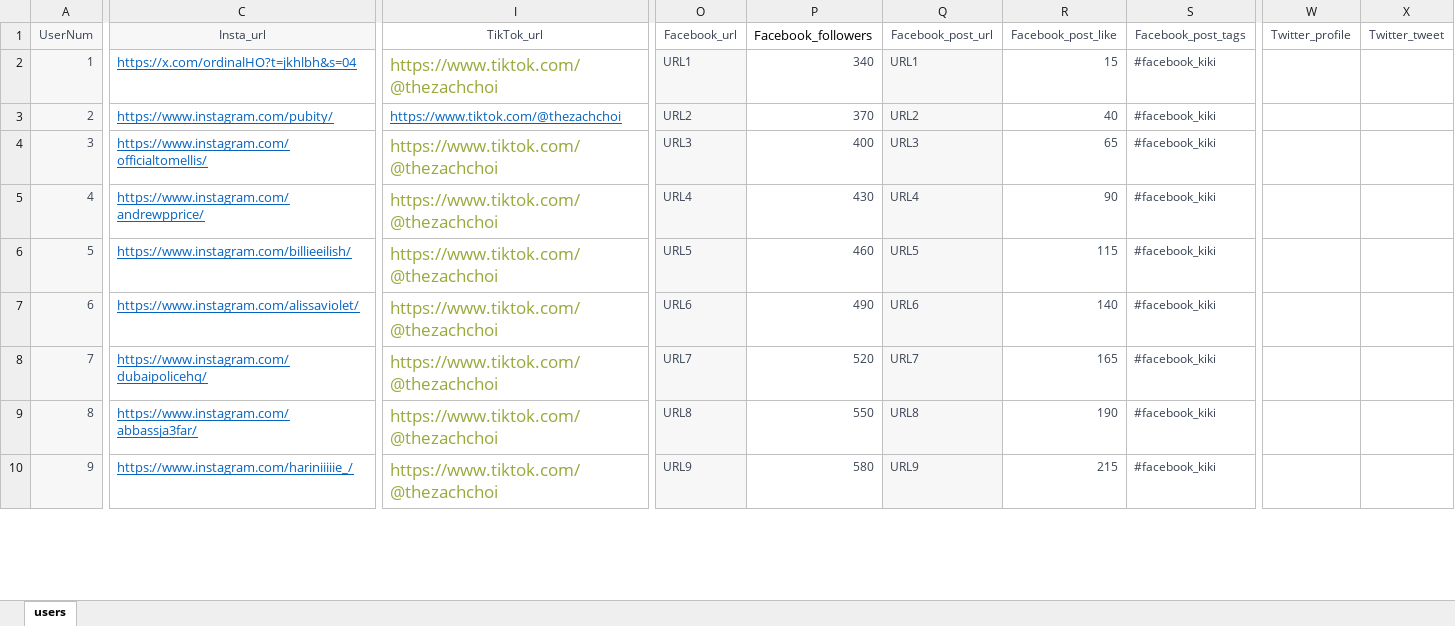
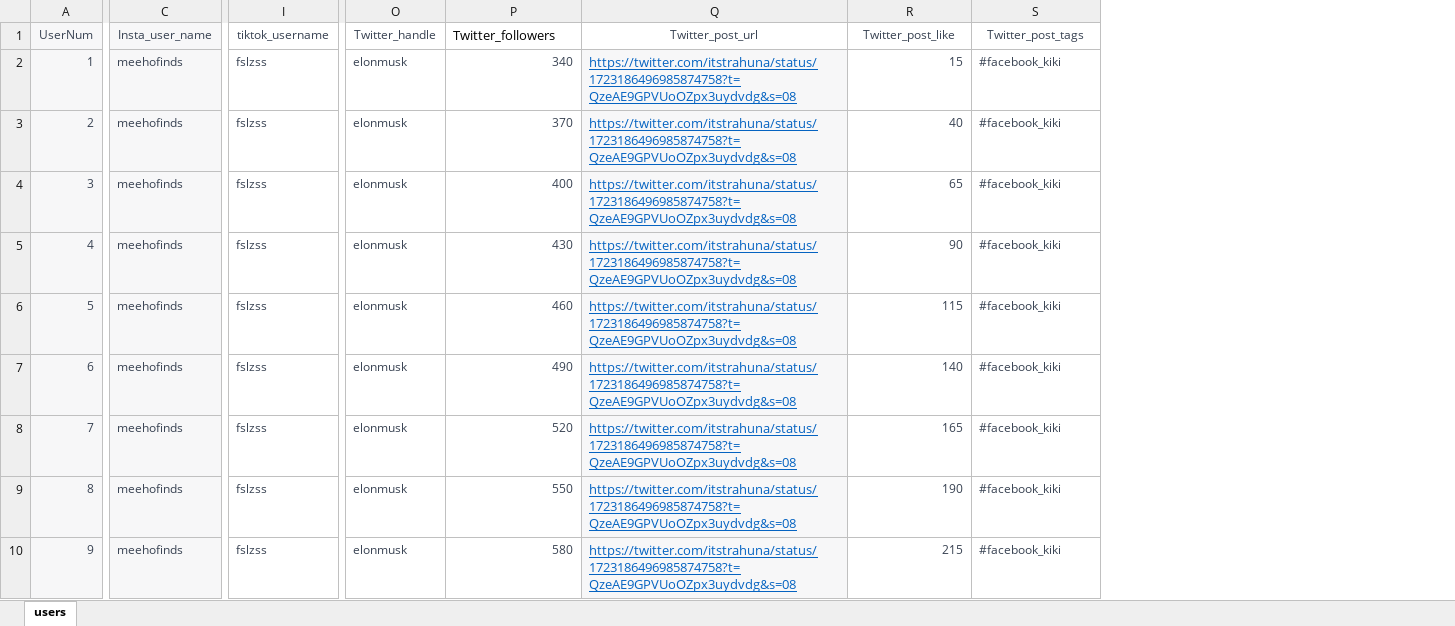
Before and after one commit to hadi14250/kiki-bot, an Excel workbook: user_data.xlsx, sheet users, drawn as a sheet; only a part is shown, gaps mark what is left out; values as stored, in another font and other column widths than the file's, no borders; removed rows and columns are numbered as before the commit, all else as after; the diff covers the shown part only; the diff names each change by its address in the sheet, - before the commit and + after, or states it on an @@ line.

```diff
--- a/user_data.xlsx (sheet users)
+++ b/user_data.xlsx (sheet users)
-column C (Insta_url), rows 2-10: https://x.com/ordinalHO?t=jkhlbh&s=04 | https://www.instagram.com/pubity/ | https://www.instagram.com/officialtomellis/ | https://www.instagram.com/andrewpprice/ | https://www.instagram.com/billieeilish/ | https://www.instagram.com/alissaviolet/ | https://www.instagram.com/dubaipolicehq/ | https://www.instagram.com/abbassja3far/ | https://www.instagram.com/hariniiiiie_/
+column C (Insta_user_name), rows 2-10: all meehofinds
-column I (TikTok_url), rows 2-10: all https://www.tiktok.com/@thezachchoi
+column I (tiktok_username), rows 2-10: all fslzss
-column O (Facebook_url), rows 2-10: URL1 | URL2 | URL3 | URL4 | URL5 | URL6 | URL7 | URL8 | URL9
+column O (Twitter_handle), rows 2-10: all elonmusk
-column Q (Facebook_post_url), rows 2-10: URL1 | URL2 | URL3 | URL4 | URL5 | URL6 | URL7 | URL8 | URL9
+column Q (Twitter_post_url), rows 2-10: all https://twitter.com/itstrahuna/status/1723186496985874758?t=QzeAE9GPVUoOZpx3uydvdg&s=08
-column W (Twitter_profile), empty
-column X (Twitter_tweet), empty
-P1: Facebook_followers
+P1: Twitter_followers
-R1: Facebook_post_like
+R1: Twitter_post_like
-S1: Facebook_post_tags
+S1: Twitter_post_tags
```
Also changed, not shown: 1 edited cell elsewhere in this sheet, 4 other files.
